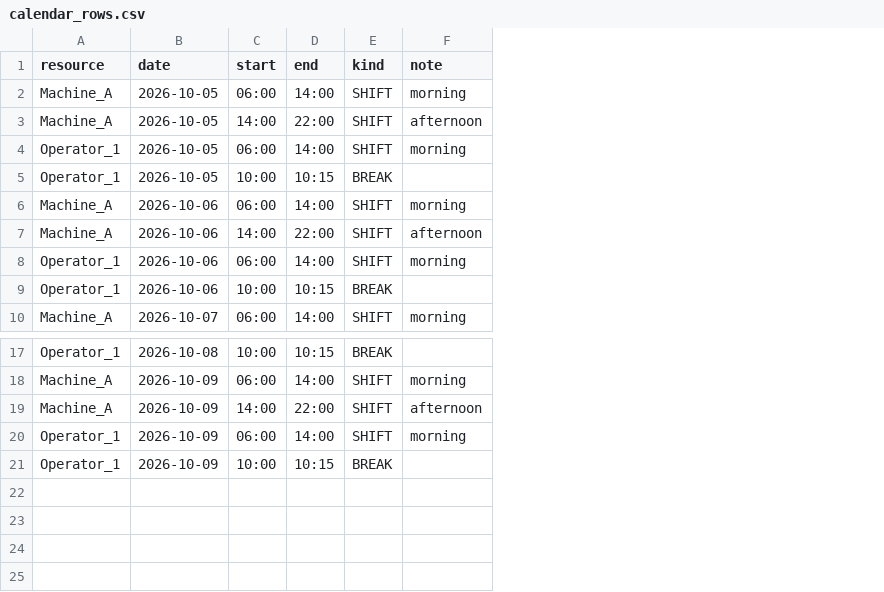
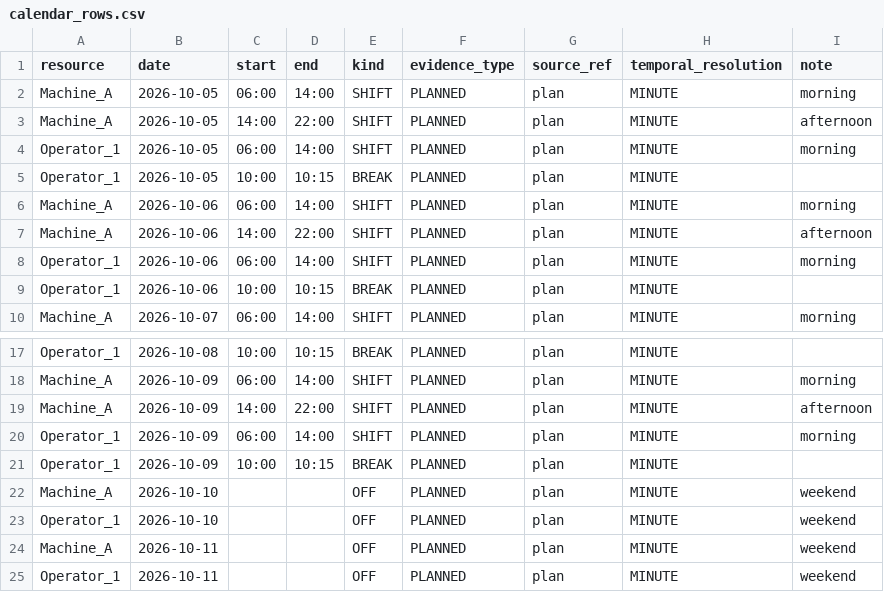
Before and after one commit to Pellitoitz/calma-server, a CSV file: simforge/validation_studies/calendars/EXAMPLE_SYNTHETIC/input/calendar_rows.csv, drawn as a sheet; only a part is shown, gaps mark what is left out; the diff names each change by its address in the sheet, - before the commit and + after, or states it on an @@ line.

```diff
--- a/simforge/validation_studies/calendars/EXAMPLE_SYNTHETIC/input/calendar_rows.csv
+++ b/simforge/validation_studies/calendars/EXAMPLE_SYNTHETIC/input/calendar_rows.csv
+column F (evidence_type), rows 2-10: all PLANNED; rows 17-21: all PLANNED
+column G (source_ref), rows 2-10: all plan; rows 17-21: all plan
+column H (temporal_resolution), rows 2-10: all MINUTE; rows 17-21: all MINUTE
+row 22: Machine_A | 2026-10-10 |  |  | OFF | PLANNED | plan | MINUTE | weekend
+row 23: Operator_1 | 2026-10-10 |  |  | OFF | PLANNED | plan | MINUTE | weekend
+row 24: Machine_A | 2026-10-11 |  |  | OFF | PLANNED | plan | MINUTE | weekend
+row 25: Operator_1 | 2026-10-11 |  |  | OFF | PLANNED | plan | MINUTE | weekend
```
Also changed, not shown: simforge/validation_studies/calendars/EXAMPLE_SYNTHETIC/comparison/events.csv, simforge/validation_studies/calendars/EXAMPLE_SYNTHETIC/comparison/metrics.csv, 30 other files.
